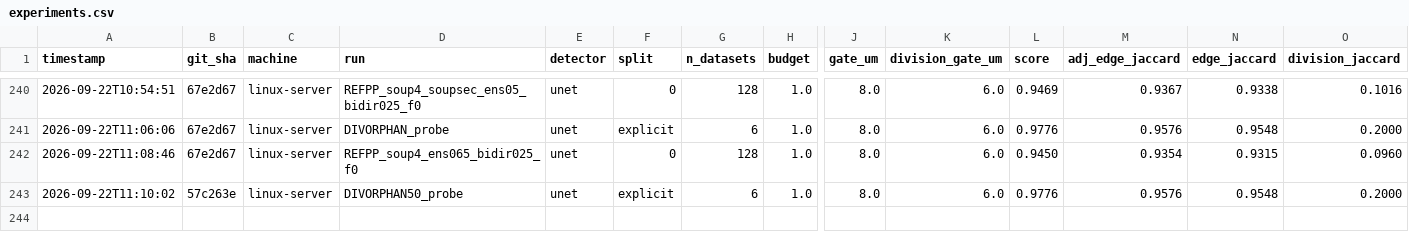
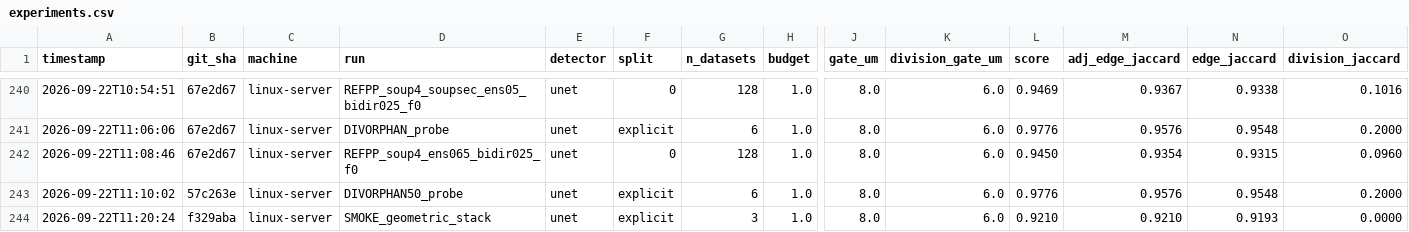
Before and after one commit to filipp-lotsmanov/Volt-biohub, a CSV file: experiments.csv, drawn as a sheet; only a part is shown, gaps mark what is left out; rows hold the shown columns only; the diff names each change by its address in the sheet, - before the commit and + after, or states it on an @@ line.

```diff
--- a/experiments.csv
+++ b/experiments.csv
+row 244: 2026-09-22T11:20:24 | f329aba | linux-server | SMOKE_geometric_stack | unet | explicit | 3 | 1.0 | 8.0 | 6.0 | 0.9210 | 0.9210 | 0.9193 | 0.0000
```
Also changed, not shown: 2 other files.
